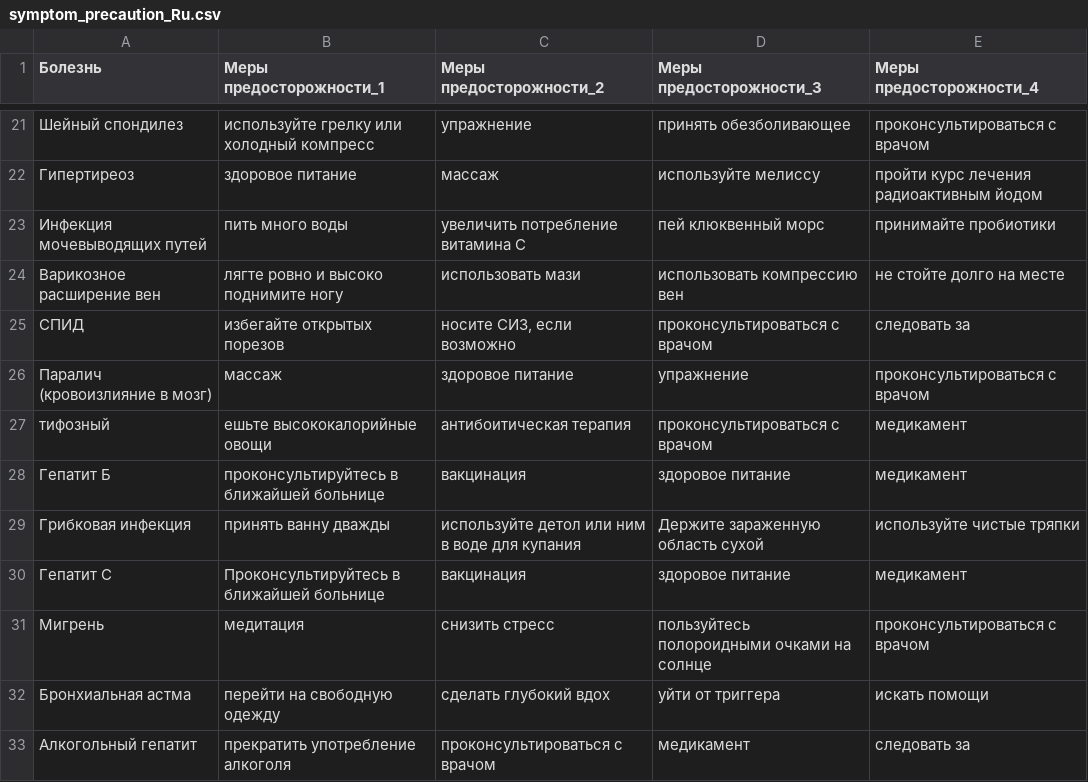
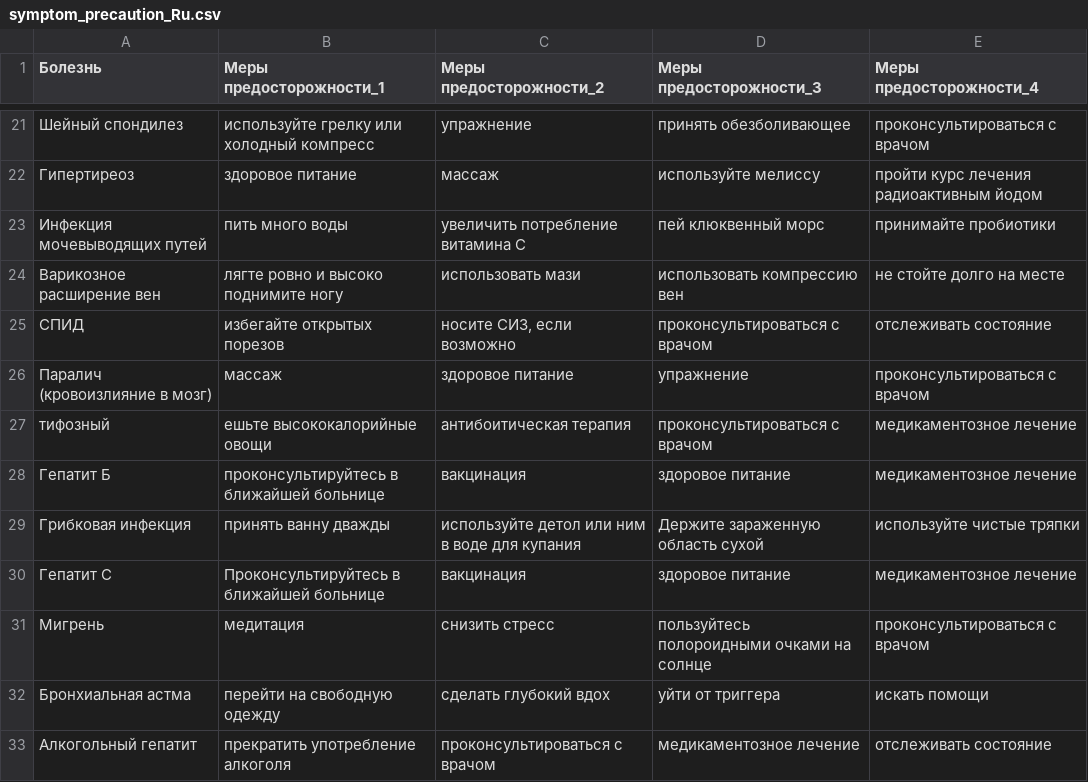
Before and after one commit to Immortalparrot/ai_bot, a CSV file: dataset/symptom_precaution_Ru.csv, drawn as a sheet; only a part is shown, gaps mark what is left out; the diff covers the shown part only.

Commit message:
Update symptom_precaution_Ru.csv

```diff
--- a/dataset/symptom_precaution_Ru.csv
+++ b/dataset/symptom_precaution_Ru.csv
@@ -24,10 +24,10 @@
 "Варикозное расширение вен","лягте ровно и высоко поднимите ногу","использовать мази","использовать компрессию вен","не стойте долго на месте"
-"СПИД","избегайте открытых порезов","носите СИЗ, если возможно","проконсультироваться с врачом","следовать за"
+"СПИД","избегайте открытых порезов","носите СИЗ, если возможно","проконсультироваться с врачом","отслеживать состояние"
 "Паралич (кровоизлияние в мозг)","массаж","здоровое питание","упражнение","проконсультироваться с врачом"
-"тифозный","ешьте высококалорийные овощи","антибоитическая терапия","проконсультироваться с врачом","медикамент"
-"Гепатит Б","проконсультируйтесь в ближайшей больнице","вакцинация","здоровое питание","медикамент"
+"тифозный","ешьте высококалорийные овощи","антибоитическая терапия","проконсультироваться с врачом","медикаментозное лечение"
+"Гепатит Б","проконсультируйтесь в ближайшей больнице","вакцинация","здоровое питание","медикаментозное лечение"
 "Грибковая инфекция","принять ванну дважды","используйте детол или ним в воде для купания","Держите зараженную область сухой","используйте чистые тряпки"
-"Гепатит С","Проконсультируйтесь в ближайшей больнице","вакцинация","здоровое питание","медикамент"
+"Гепатит С","Проконсультируйтесь в ближайшей больнице","вакцинация","здоровое питание","медикаментозное лечение"
 "Мигрень","медитация","снизить стресс","пользуйтесь полороидными очками на солнце","проконсультироваться с врачом"
 "Бронхиальная астма","перейти на свободную одежду","сделать глубокий вдох","уйти от триггера","искать помощи"
-"Алкогольный гепатит","прекратить употребление алкоголя","проконсультироваться с врачом","медикамент","следовать за"
+"Алкогольный гепатит","прекратить употребление алкоголя","проконсультироваться с врачом","медикаментозное лечение","отслеживать состояние"
```
Also changed, not shown: 15 edited cells elsewhere in this file.
